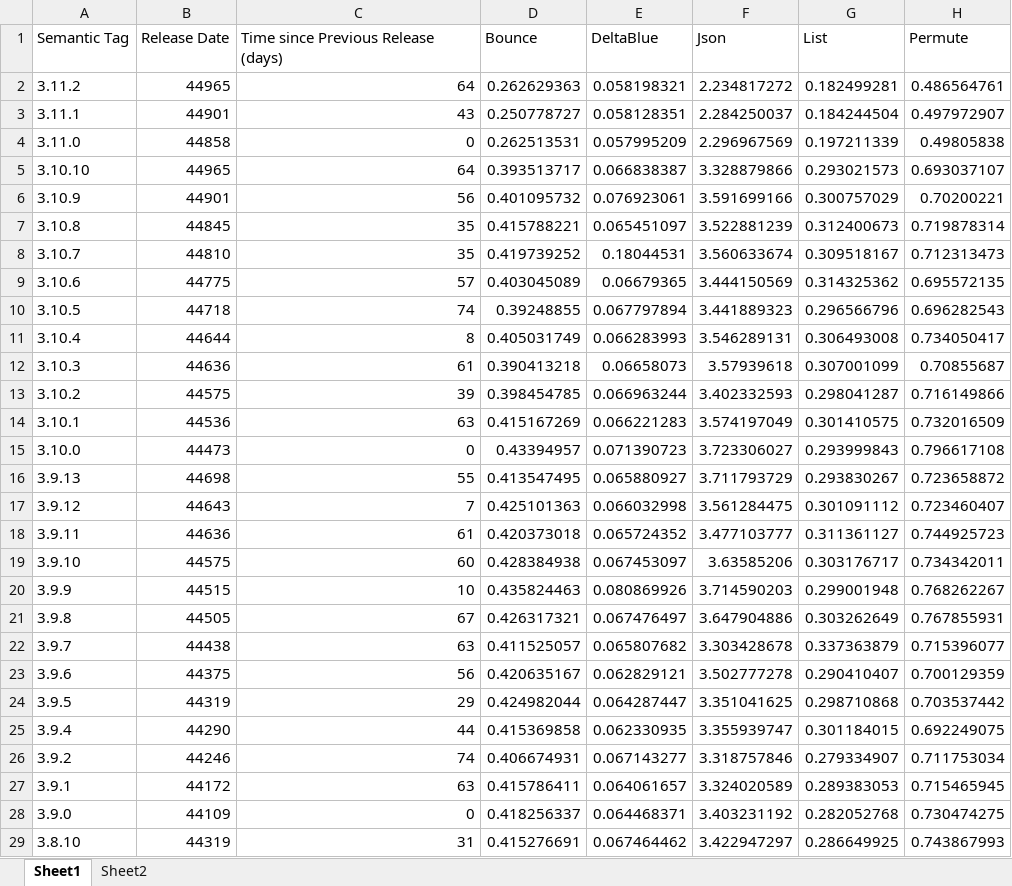
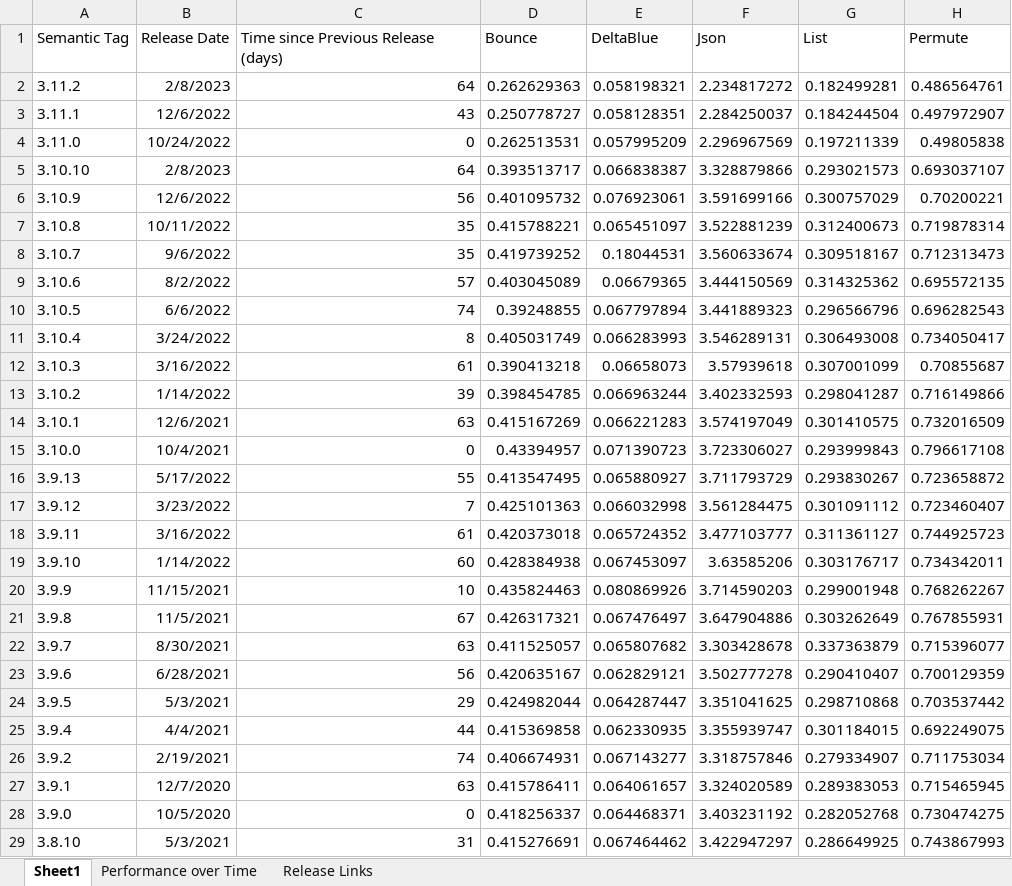
Before and after one commit to hliu23/research, an Excel workbook: data/compiled/releases.xlsx, sheet Sheet1, drawn as a sheet; only a part is shown; values as stored, in another font and other column widths than the file's, no borders; charts and pictures not drawn; the diff covers the shown part only; the diff names each change by its address in the sheet, - before the commit and + after, or states it on an @@ line.

Commit message:
analyze performance over time

```diff
--- a/data/compiled/releases.xlsx (sheet Sheet1)
+++ b/data/compiled/releases.xlsx (sheet Sheet1)
-sheet tab: Sheet2
+sheet tab: Release Links
+sheet tab: Performance over Time
-B2: 44965
+B2: 2/8/2023
-B3: 44901
+B3: 12/6/2022
-B4: 44858
+B4: 10/24/2022
-B5: 44965
+B5: 2/8/2023
-B6: 44901
+B6: 12/6/2022
-B7: 44845
+B7: 10/11/2022
-B8: 44810
+B8: 9/6/2022
-B9: 44775
+B9: 8/2/2022
-B10: 44718
+B10: 6/6/2022
-B11: 44644
+B11: 3/24/2022
-B12: 44636
+B12: 3/16/2022
-B13: 44575
+B13: 1/14/2022
-B14: 44536
+B14: 12/6/2021
-B15: 44473
+B15: 10/4/2021
-B16: 44698
+B16: 5/17/2022
-B17: 44643
+B17: 3/23/2022
-B18: 44636
+B18: 3/16/2022
-B19: 44575
+B19: 1/14/2022
-B20: 44515
+B20: 11/15/2021
-B21: 44505
+B21: 11/5/2021
-B22: 44438
+B22: 8/30/2021
-B23: 44375
+B23: 6/28/2021
-B24: 44319
+B24: 5/3/2021
-B25: 44290
+B25: 4/4/2021
-B26: 44246
+B26: 2/19/2021
-B27: 44172
+B27: 12/7/2020
-B28: 44109
+B28: 10/5/2020
-B29: 44319
+B29: 5/3/2021
```
Also changed, not shown: 20 edited cells elsewhere in this sheet, charts or pictures.
